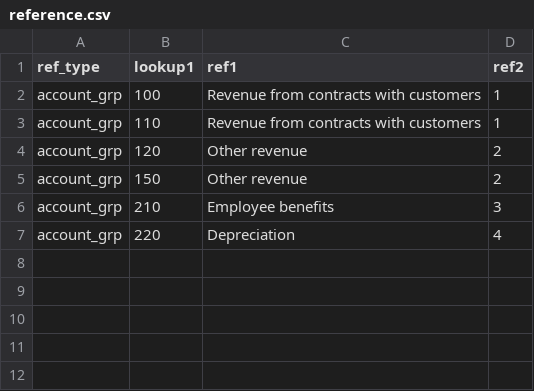
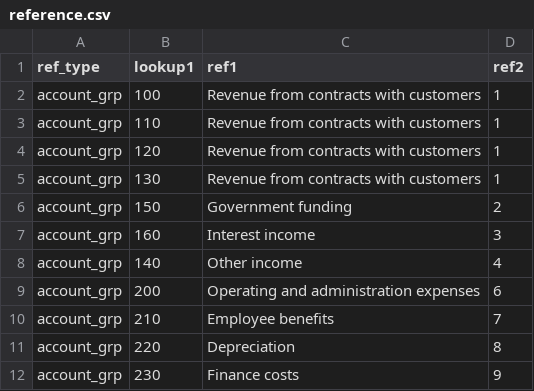
Before and after one commit to Brent-Morrison/Building-Block, a CSV file: data/reference.csv, drawn as a sheet.

```diff
--- a/data/reference.csv
+++ b/data/reference.csv
@@ -3,5 +3,10 @@ account_grp,100,Revenue from contracts with customers,1
 account_grp,110,Revenue from contracts with customers,1
-account_grp,120,Other revenue,2
-account_grp,150,Other revenue,2
-account_grp,210,Employee benefits,3
-account_grp,220,Depreciation,4
+account_grp,120,Revenue from contracts with customers,1
+account_grp,130,Revenue from contracts with customers,1
+account_grp,150,Government funding,2
+account_grp,160,Interest income,3
+account_grp,140,Other income,4
+account_grp,200,Operating and administration expenses,6
+account_grp,210,Employee benefits,7
+account_grp,220,Depreciation,8
+account_grp,230,Finance costs,9
```
Also changed, not shown: data/chart.csv, 1 other file.
